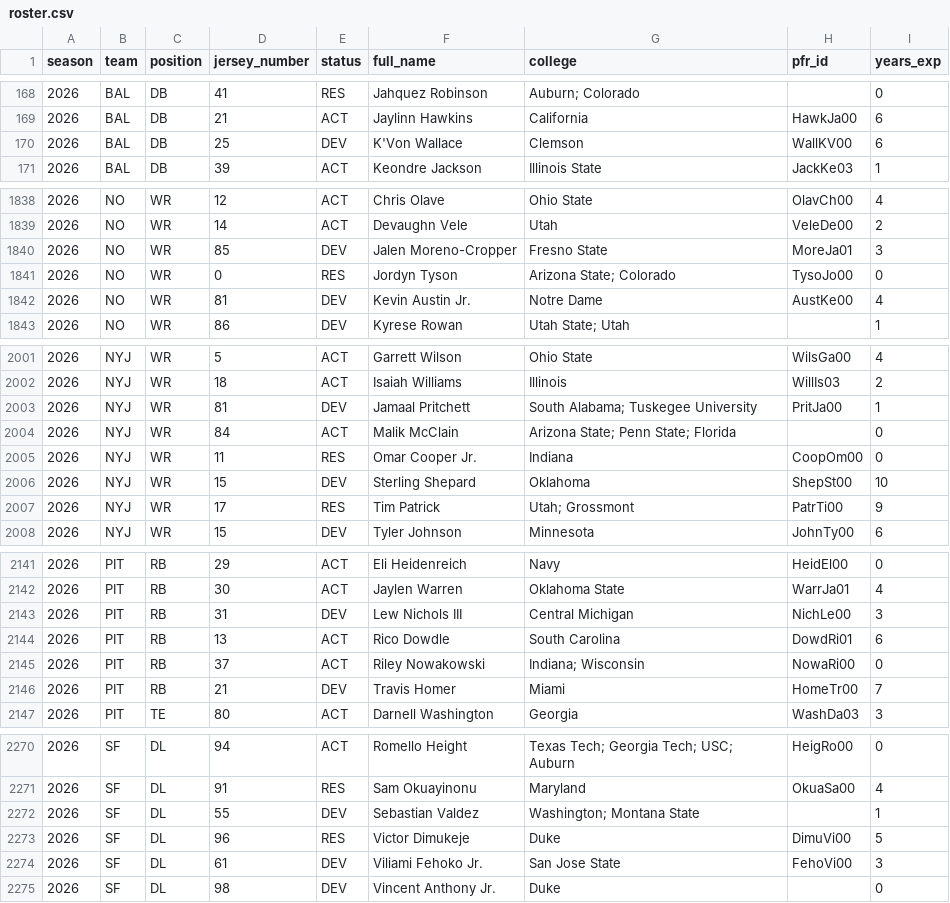
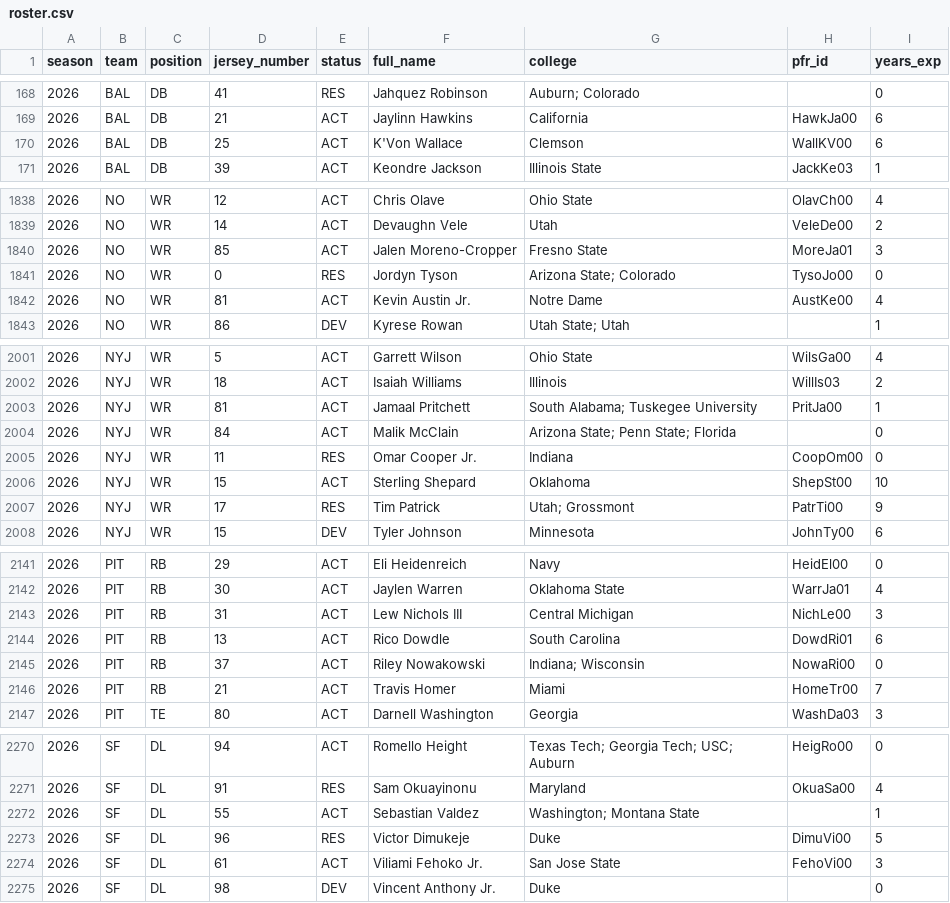
Before and after one commit to athvin/football-pool, a CSV file: data/2026/roster.csv, drawn as a sheet; only a part is shown, gaps mark what is left out; the diff covers the shown part only.

```diff
--- a/data/2026/roster.csv
+++ b/data/2026/roster.csv
@@ -169,3 +169,3 @@ season,team,position,jersey_number,status,full_name,college,pfr_id,years_exp
 2026,BAL,DB,21,ACT,Jaylinn Hawkins,California,HawkJa00,6
-2026,BAL,DB,25,DEV,K'Von Wallace,Clemson,WallKV00,6
+2026,BAL,DB,25,ACT,K'Von Wallace,Clemson,WallKV00,6
 2026,BAL,DB,39,ACT,Keondre Jackson,Illinois State,JackKe03,1
@@ -1839,5 +1839,5 @@ season,team,position,jersey_number,status,full_name,college,pfr_id,years_exp
 2026,NO,WR,14,ACT,Devaughn Vele,Utah,VeleDe00,2
-2026,NO,WR,85,DEV,Jalen Moreno-Cropper,Fresno State,MoreJa01,3
+2026,NO,WR,85,ACT,Jalen Moreno-Cropper,Fresno State,MoreJa01,3
 2026,NO,WR,0,RES,Jordyn Tyson,Arizona State; Colorado,TysoJo00,0
-2026,NO,WR,81,DEV,Kevin Austin Jr.,Notre Dame,AustKe00,4
+2026,NO,WR,81,ACT,Kevin Austin Jr.,Notre Dame,AustKe00,4
 2026,NO,WR,86,DEV,Kyrese Rowan,Utah State; Utah,,1
@@ -2002,6 +2002,6 @@ season,team,position,jersey_number,status,full_name,college,pfr_id,years_exp
 2026,NYJ,WR,18,ACT,Isaiah Williams,Illinois,WillIs03,2
-2026,NYJ,WR,81,DEV,Jamaal Pritchett,South Alabama; Tuskegee University,PritJa00,1
+2026,NYJ,WR,81,ACT,Jamaal Pritchett,South Alabama; Tuskegee University,PritJa00,1
 2026,NYJ,WR,84,ACT,Malik McClain,Arizona State; Penn State; Florida,,0
 2026,NYJ,WR,11,RES,Omar Cooper Jr.,Indiana,CoopOm00,0
-2026,NYJ,WR,15,DEV,Sterling Shepard,Oklahoma,ShepSt00,10
+2026,NYJ,WR,15,ACT,Sterling Shepard,Oklahoma,ShepSt00,10
 2026,NYJ,WR,17,RES,Tim Patrick,Utah; Grossmont,PatrTi00,9
@@ -2142,6 +2142,6 @@ season,team,position,jersey_number,status,full_name,college,pfr_id,years_exp
 2026,PIT,RB,30,ACT,Jaylen Warren,Oklahoma State,WarrJa01,4
-2026,PIT,RB,31,DEV,Lew Nichols III,Central Michigan,NichLe00,3
+2026,PIT,RB,31,ACT,Lew Nichols III,Central Michigan,NichLe00,3
 2026,PIT,RB,13,ACT,Rico Dowdle,South Carolina,DowdRi01,6
 2026,PIT,RB,37,ACT,Riley Nowakowski,Indiana; Wisconsin,NowaRi00,0
-2026,PIT,RB,21,DEV,Travis Homer,Miami,HomeTr00,7
+2026,PIT,RB,21,ACT,Travis Homer,Miami,HomeTr00,7
 2026,PIT,TE,80,ACT,Darnell Washington,Georgia,WashDa03,3
@@ -2271,5 +2271,5 @@ season,team,position,jersey_number,status,full_name,college,pfr_id,years_exp
 2026,SF,DL,91,RES,Sam Okuayinonu,Maryland,OkuaSa00,4
-2026,SF,DL,55,DEV,Sebastian Valdez,Washington; Montana State,,1
+2026,SF,DL,55,ACT,Sebastian Valdez,Washington; Montana State,,1
 2026,SF,DL,96,RES,Victor Dimukeje,Duke,DimuVi00,5
-2026,SF,DL,61,DEV,Viliami Fehoko Jr.,San Jose State,FehoVi00,3
+2026,SF,DL,61,ACT,Viliami Fehoko Jr.,San Jose State,FehoVi00,3
 2026,SF,DL,98,DEV,Vincent Anthony Jr.,Duke,,0
```
Also changed, not shown: 1 removed row and 59 edited cells elsewhere in this file, data/2026/games.csv.
